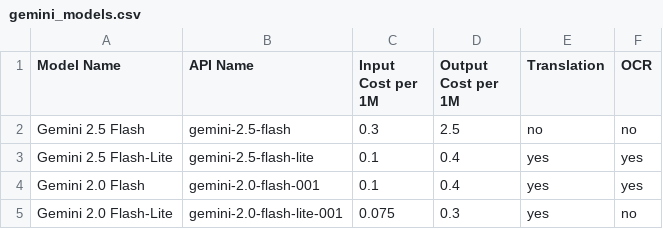
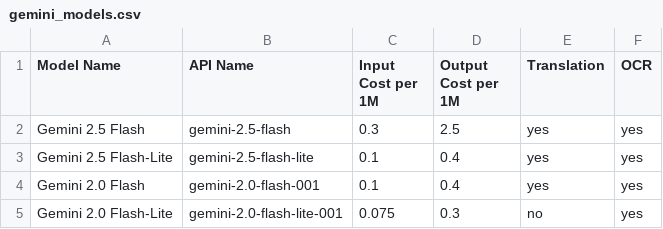
Before and after one commit to vsex7/OCR-Translator, a CSV file: resources/gemini_models.csv, drawn as a sheet.

Commit message:
Different Gemini models available

```diff
--- a/resources/gemini_models.csv
+++ b/resources/gemini_models.csv
@@ -1,5 +1,5 @@
 Model Name,API Name,Input Cost per 1M,Output Cost per 1M,Translation,OCR
-Gemini 2.5 Flash,gemini-2.5-flash,0.3,2.5,no,no
+Gemini 2.5 Flash,gemini-2.5-flash,0.3,2.5,yes,yes
 Gemini 2.5 Flash-Lite,gemini-2.5-flash-lite,0.1,0.4,yes,yes
 Gemini 2.0 Flash,gemini-2.0-flash-001,0.1,0.4,yes,yes
-Gemini 2.0 Flash-Lite,gemini-2.0-flash-lite-001,0.075,0.3,yes,no
+Gemini 2.0 Flash-Lite,gemini-2.0-flash-lite-001,0.075,0.3,no,yes
```
Also changed, not shown: 6 other files.
